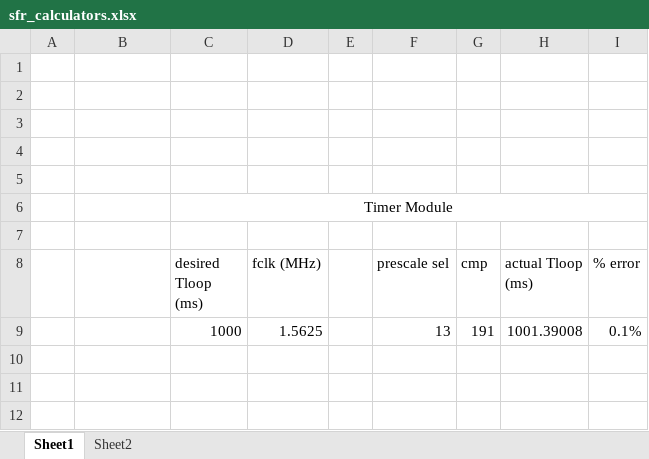
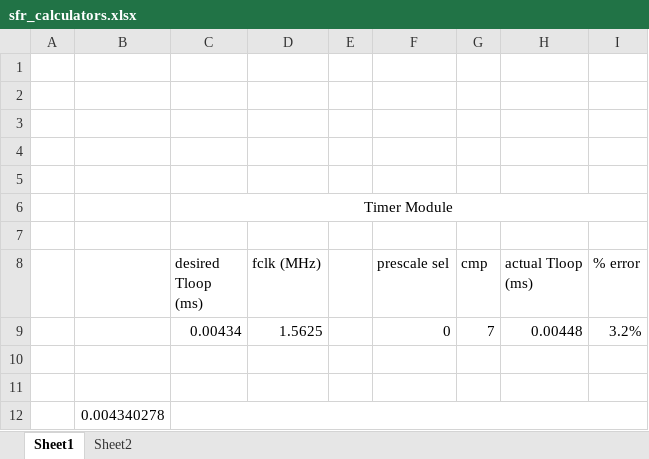
Before and after one commit to samrosenfield22/boardinator, an Excel workbook: docs/sfr_calculators.xlsx, sheet Sheet1, drawn as a sheet; values as stored, in another font and other column widths than the file's, no borders; addresses are those after the commit; the diff names each change by its address in the sheet, - before the commit and + after, or states it on an @@ line.

```diff
--- a/docs/sfr_calculators.xlsx (sheet Sheet1)
+++ b/docs/sfr_calculators.xlsx (sheet Sheet1)
+row 9:  |  | 0.00434 | 1.5625 |  | 0 | 7 | 0.00448 | 3.2%
-row 10:  |  | 1000 | 1.5625 |  | 13 | 191 | 1001.39008 | 0.1%
+row 10: (empty)
+row 11: (empty)
+row 12:  | 0.004340278
```
Also changed, not shown: sheet Sheet2, docs/sfr_spec.xlsx, 7 other files.
